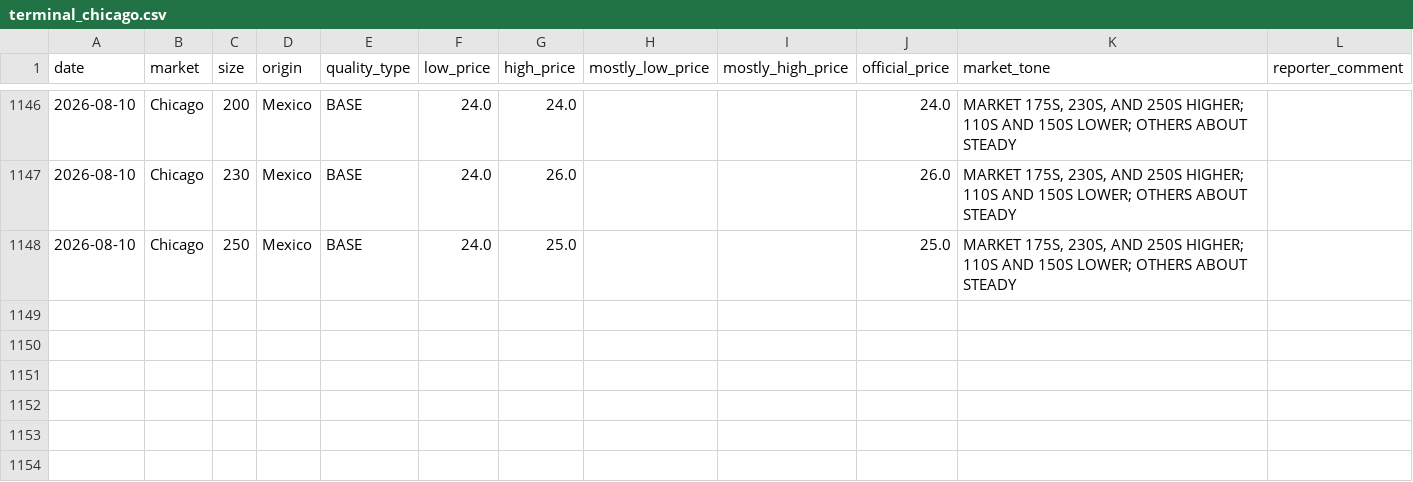
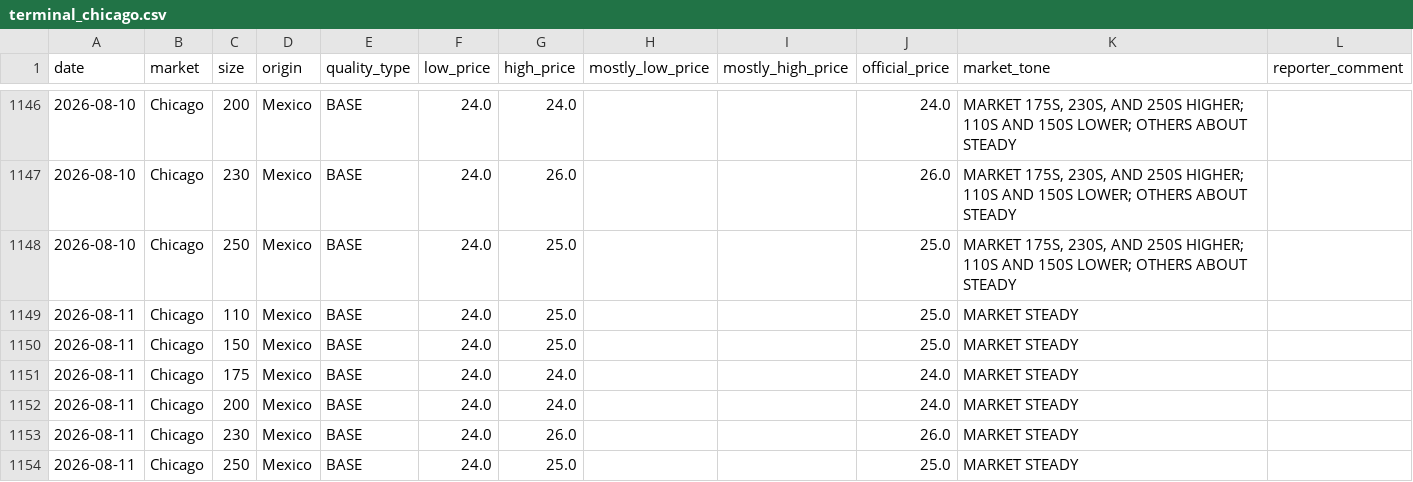
Before and after one commit to savic14/lime_intel, a CSV file: data/processed/terminal_chicago.csv, drawn as a sheet; only a part is shown, gaps mark what is left out; the diff names each change by its address in the sheet, - before the commit and + after, or states it on an @@ line.

```diff
--- a/data/processed/terminal_chicago.csv
+++ b/data/processed/terminal_chicago.csv
+row 1149: 2026-08-11 | Chicago | 110 | Mexico | BASE | 24.0 | 25.0 |  |  | 25.0 | MARKET STEADY
+row 1150: 2026-08-11 | Chicago | 150 | Mexico | BASE | 24.0 | 25.0 |  |  | 25.0 | MARKET STEADY
+row 1151: 2026-08-11 | Chicago | 175 | Mexico | BASE | 24.0 | 24.0 |  |  | 24.0 | MARKET STEADY
+row 1152: 2026-08-11 | Chicago | 200 | Mexico | BASE | 24.0 | 24.0 |  |  | 24.0 | MARKET STEADY
+row 1153: 2026-08-11 | Chicago | 230 | Mexico | BASE | 24.0 | 26.0 |  |  | 26.0 | MARKET STEADY
+row 1154: 2026-08-11 | Chicago | 250 | Mexico | BASE | 24.0 | 25.0 |  |  | 25.0 | MARKET STEADY
```
Also changed, not shown: data/processed/daily_forecast_base.csv, data/processed/terminal_atlanta.csv, 4 other files.
